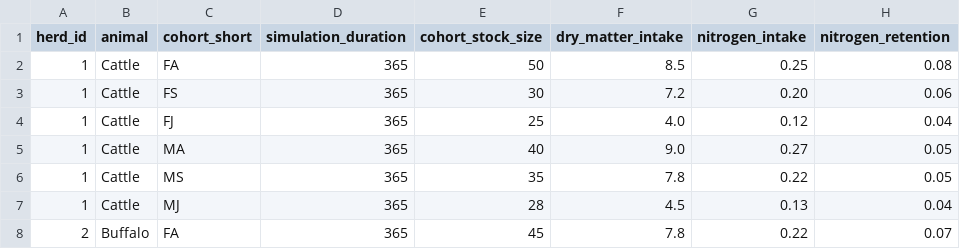
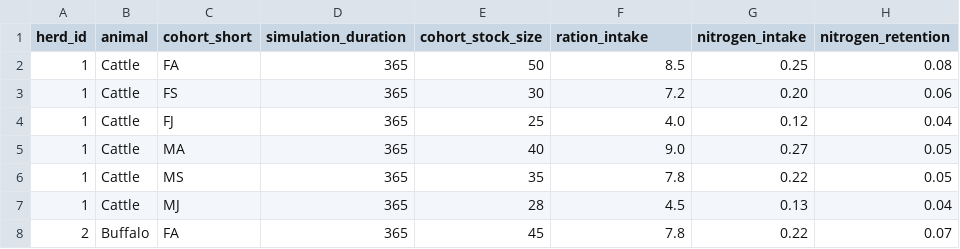
Before and after one commit to un-fao/GLEAM, a CSV file: inst/extdata/run_modules_examples/aggregation_input_chrt_data.csv, drawn as a sheet; only a part is shown; the diff names each change by its address in the sheet, - before the commit and + after, or states it on an @@ line.

```diff
--- a/inst/extdata/run_modules_examples/aggregation_input_chrt_data.csv
+++ b/inst/extdata/run_modules_examples/aggregation_input_chrt_data.csv
-F1: dry_matter_intake
+F1: ration_intake
```
Also changed, not shown: data-raw/parameter_ranges.csv, inst/extdata/run_modules_examples/allocation_input_chrt_data.csv, 45 other files.
